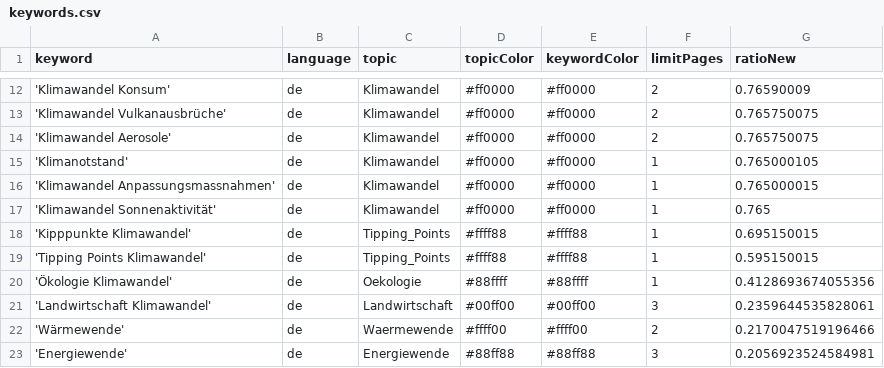
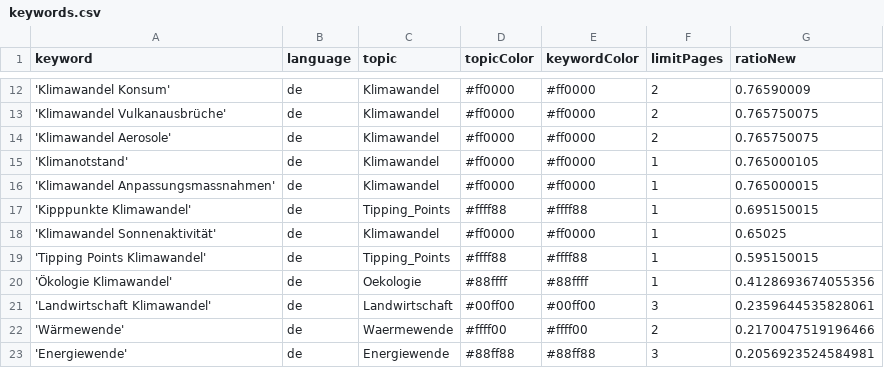
Before and after one commit to claba-news/climateIsComing, a CSV file: keywords.csv, drawn as a sheet; only a part is shown, gaps mark what is left out; removed rows and columns are numbered as before the commit, all else as after; the diff names each change by its address in the sheet, - before the commit and + after, or states it on an @@ line.

Commit message:
Commit from GitHub Actions (harvest:0.0)

```diff
--- a/keywords.csv
+++ b/keywords.csv
-row 17: 'Klimawandel Sonnenaktivität' | de | Klimawandel | #ff0000 | #ff0000 | 1 | 0.765
+row 18: 'Klimawandel Sonnenaktivität' | de | Klimawandel | #ff0000 | #ff0000 | 1 | 0.65025
```
